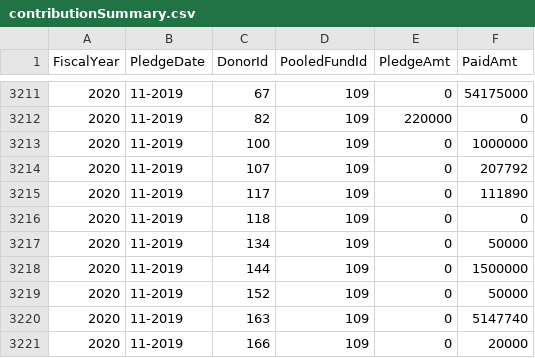
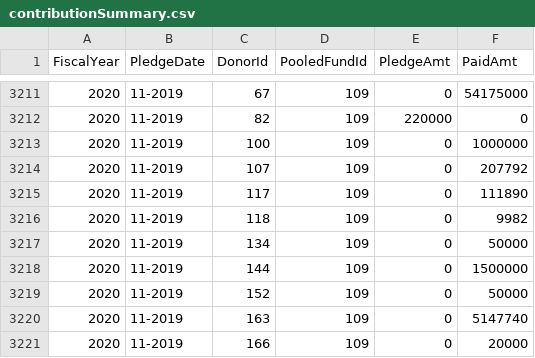
Before and after one commit to CBPFGMS/pf-onebi-data, a CSV file: contributionSummary.csv, drawn as a sheet; only a part is shown, gaps mark what is left out.

```diff
--- a/contributionSummary.csv
+++ b/contributionSummary.csv
@@ -3215,3 +3215,3 @@ FiscalYear,PledgeDate,DonorId,PooledFundId,PledgeAmt,PaidAmt
 2020,11-2019,117,109,0,111890
-2020,11-2019,118,109,0,0
+2020,11-2019,118,109,0,9982
 2020,11-2019,134,109,0,50000
```
Also changed, not shown: 1 other file.
